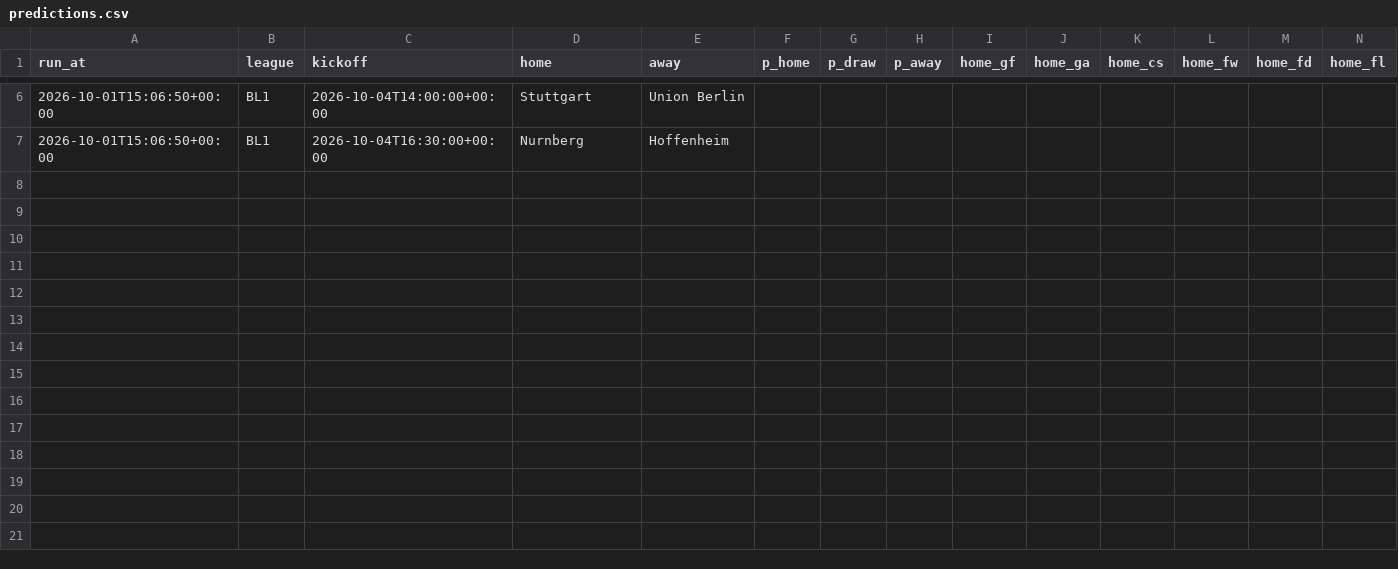
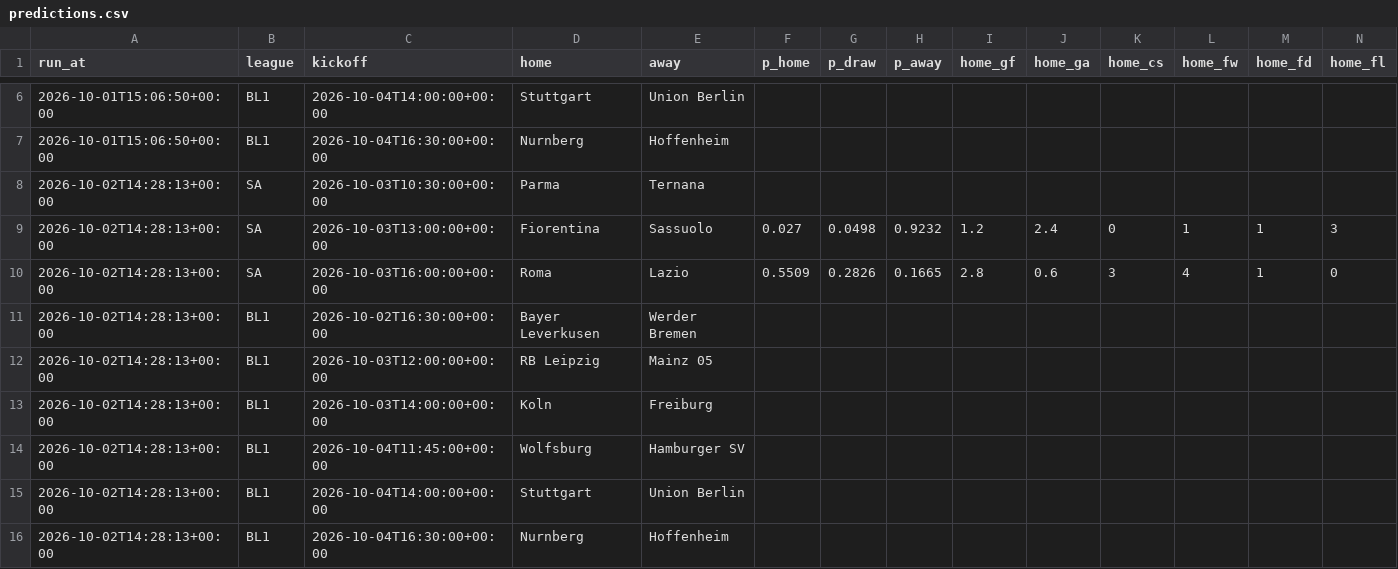
Before and after one commit to Matttgic/Euria, a CSV file: data/predictions.csv, drawn as a sheet; only a part is shown, gaps mark what is left out; rows hold the shown columns only; the diff names each change by its address in the sheet, - before the commit and + after, or states it on an @@ line.

```diff
--- a/data/predictions.csv
+++ b/data/predictions.csv
+row 8: 2026-10-02T14:28:13+00:00 | SA | 2026-10-03T10:30:00+00:00 | Parma | Ternana
+row 9: 2026-10-02T14:28:13+00:00 | SA | 2026-10-03T13:00:00+00:00 | Fiorentina | Sassuolo | 0.027 | 0.0498 | 0.9232 | 1.2 | 2.4 | 0 | 1 | 1 | 3
+row 10: 2026-10-02T14:28:13+00:00 | SA | 2026-10-03T16:00:00+00:00 | Roma | Lazio | 0.5509 | 0.2826 | 0.1665 | 2.8 | 0.6 | 3 | 4 | 1 | 0
+row 11: 2026-10-02T14:28:13+00:00 | BL1 | 2026-10-02T16:30:00+00:00 | Bayer Leverkusen | Werder Bremen
+row 12: 2026-10-02T14:28:13+00:00 | BL1 | 2026-10-03T12:00:00+00:00 | RB Leipzig | Mainz 05
+row 13: 2026-10-02T14:28:13+00:00 | BL1 | 2026-10-03T14:00:00+00:00 | Koln | Freiburg
+row 14: 2026-10-02T14:28:13+00:00 | BL1 | 2026-10-04T11:45:00+00:00 | Wolfsburg | Hamburger SV
+row 15: 2026-10-02T14:28:13+00:00 | BL1 | 2026-10-04T14:00:00+00:00 | Stuttgart | Union Berlin
+row 16: 2026-10-02T14:28:13+00:00 | BL1 | 2026-10-04T16:30:00+00:00 | Nurnberg | Hoffenheim
```
Also changed, not shown: data/suivi_paris.csv.
